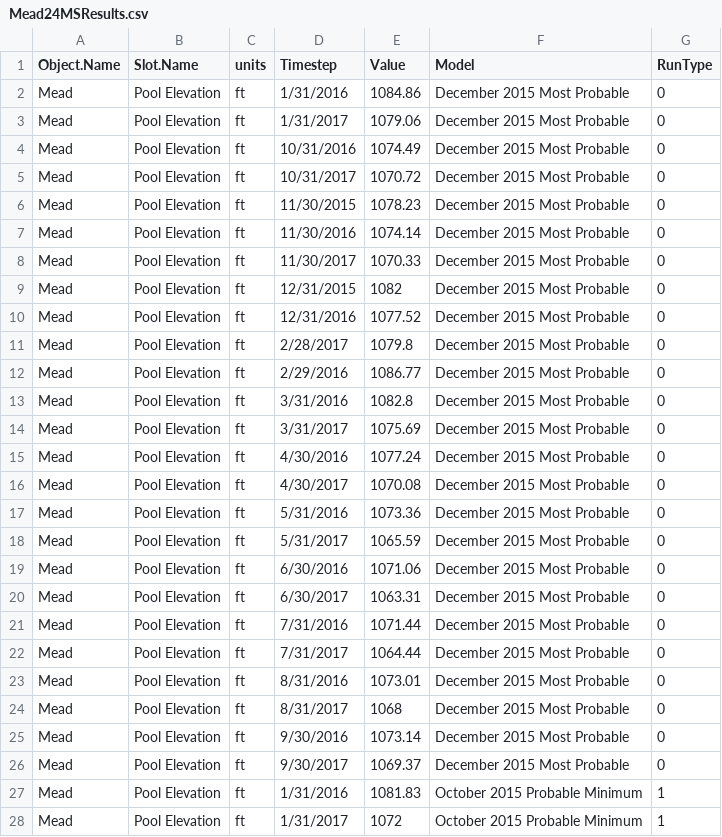
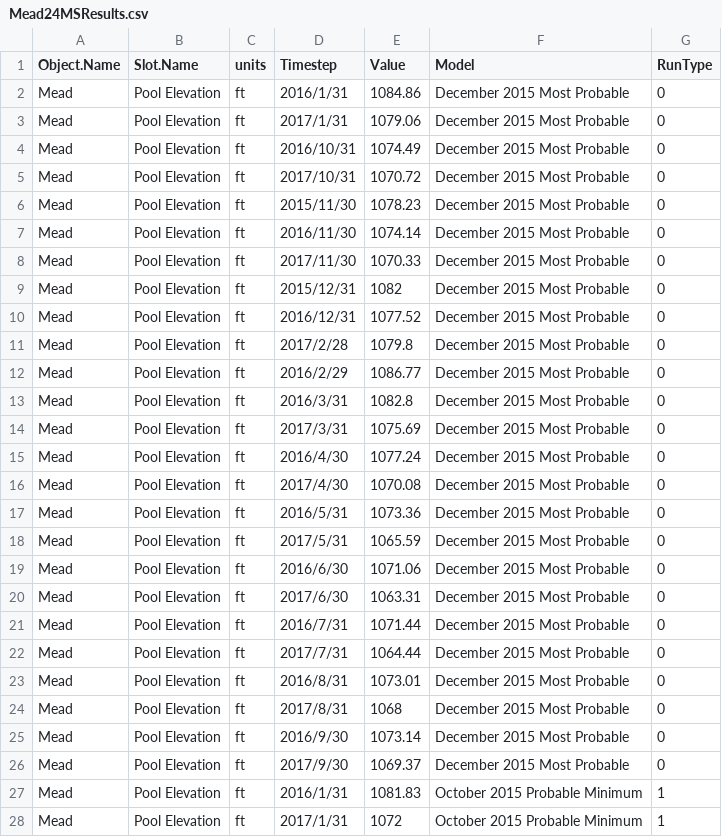
Before and after one commit to DOI-USGS/OWDI-Lower-Colorado-Drought-Vis, a CSV file: src_data/Mead24MSResults.csv, drawn as a sheet; only a part is shown; the diff covers the shown part only.

Commit message:
switching Date Format for consistency.

```diff
--- a/src_data/Mead24MSResults.csv
+++ b/src_data/Mead24MSResults.csv
@@ -1,28 +1,28 @@
 Object.Name,Slot.Name,units,Timestep,Value,Model,RunType
-Mead,Pool Elevation,ft,1/31/2016,1084.86,December 2015 Most Probable,0
-Mead,Pool Elevation,ft,1/31/2017,1079.06,December 2015 Most Probable,0
-Mead,Pool Elevation,ft,10/31/2016,1074.49,December 2015 Most Probable,0
-Mead,Pool Elevation,ft,10/31/2017,1070.72,December 2015 Most Probable,0
-Mead,Pool Elevation,ft,11/30/2015,1078.23,December 2015 Most Probable,0
-Mead,Pool Elevation,ft,11/30/2016,1074.14,December 2015 Most Probable,0
-Mead,Pool Elevation,ft,11/30/2017,1070.33,December 2015 Most Probable,0
-Mead,Pool Elevation,ft,12/31/2015,1082,December 2015 Most Probable,0
-Mead,Pool Elevation,ft,12/31/2016,1077.52,December 2015 Most Probable,0
-Mead,Pool Elevation,ft,2/28/2017,1079.8,December 2015 Most Probable,0
-Mead,Pool Elevation,ft,2/29/2016,1086.77,December 2015 Most Probable,0
-Mead,Pool Elevation,ft,3/31/2016,1082.8,December 2015 Most Probable,0
-Mead,Pool Elevation,ft,3/31/2017,1075.69,December 2015 Most Probable,0
-Mead,Pool Elevation,ft,4/30/2016,1077.24,December 2015 Most Probable,0
-Mead,Pool Elevation,ft,4/30/2017,1070.08,December 2015 Most Probable,0
-Mead,Pool Elevation,ft,5/31/2016,1073.36,December 2015 Most Probable,0
-Mead,Pool Elevation,ft,5/31/2017,1065.59,December 2015 Most Probable,0
-Mead,Pool Elevation,ft,6/30/2016,1071.06,December 2015 Most Probable,0
-Mead,Pool Elevation,ft,6/30/2017,1063.31,December 2015 Most Probable,0
-Mead,Pool Elevation,ft,7/31/2016,1071.44,December 2015 Most Probable,0
-Mead,Pool Elevation,ft,7/31/2017,1064.44,December 2015 Most Probable,0
-Mead,Pool Elevation,ft,8/31/2016,1073.01,December 2015 Most Probable,0
-Mead,Pool Elevation,ft,8/31/2017,1068,December 2015 Most Probable,0
-Mead,Pool Elevation,ft,9/30/2016,1073.14,December 2015 Most Probable,0
-Mead,Pool Elevation,ft,9/30/2017,1069.37,December 2015 Most Probable,0
-Mead,Pool Elevation,ft,1/31/2016,1081.83,October 2015 Probable Minimum,1
-Mead,Pool Elevation,ft,1/31/2017,1072,October 2015 Probable Minimum,1
+Mead,Pool Elevation,ft,2016/1/31,1084.86,December 2015 Most Probable,0
+Mead,Pool Elevation,ft,2017/1/31,1079.06,December 2015 Most Probable,0
+Mead,Pool Elevation,ft,2016/10/31,1074.49,December 2015 Most Probable,0
+Mead,Pool Elevation,ft,2017/10/31,1070.72,December 2015 Most Probable,0
+Mead,Pool Elevation,ft,2015/11/30,1078.23,December 2015 Most Probable,0
+Mead,Pool Elevation,ft,2016/11/30,1074.14,December 2015 Most Probable,0
+Mead,Pool Elevation,ft,2017/11/30,1070.33,December 2015 Most Probable,0
+Mead,Pool Elevation,ft,2015/12/31,1082,December 2015 Most Probable,0
+Mead,Pool Elevation,ft,2016/12/31,1077.52,December 2015 Most Probable,0
+Mead,Pool Elevation,ft,2017/2/28,1079.8,December 2015 Most Probable,0
+Mead,Pool Elevation,ft,2016/2/29,1086.77,December 2015 Most Probable,0
+Mead,Pool Elevation,ft,2016/3/31,1082.8,December 2015 Most Probable,0
+Mead,Pool Elevation,ft,2017/3/31,1075.69,December 2015 Most Probable,0
+Mead,Pool Elevation,ft,2016/4/30,1077.24,December 2015 Most Probable,0
+Mead,Pool Elevation,ft,2017/4/30,1070.08,December 2015 Most Probable,0
+Mead,Pool Elevation,ft,2016/5/31,1073.36,December 2015 Most Probable,0
+Mead,Pool Elevation,ft,2017/5/31,1065.59,December 2015 Most Probable,0
+Mead,Pool Elevation,ft,2016/6/30,1071.06,December 2015 Most Probable,0
+Mead,Pool Elevation,ft,2017/6/30,1063.31,December 2015 Most Probable,0
+Mead,Pool Elevation,ft,2016/7/31,1071.44,December 2015 Most Probable,0
+Mead,Pool Elevation,ft,2017/7/31,1064.44,December 2015 Most Probable,0
+Mead,Pool Elevation,ft,2016/8/31,1073.01,December 2015 Most Probable,0
+Mead,Pool Elevation,ft,2017/8/31,1068,December 2015 Most Probable,0
+Mead,Pool Elevation,ft,2016/9/30,1073.14,December 2015 Most Probable,0
+Mead,Pool Elevation,ft,2017/9/30,1069.37,December 2015 Most Probable,0
+Mead,Pool Elevation,ft,2016/1/31,1081.83,October 2015 Probable Minimum,1
+Mead,Pool Elevation,ft,2017/1/31,1072,October 2015 Probable Minimum,1
```
Also changed, not shown: 44 edited cells elsewhere in this file.
